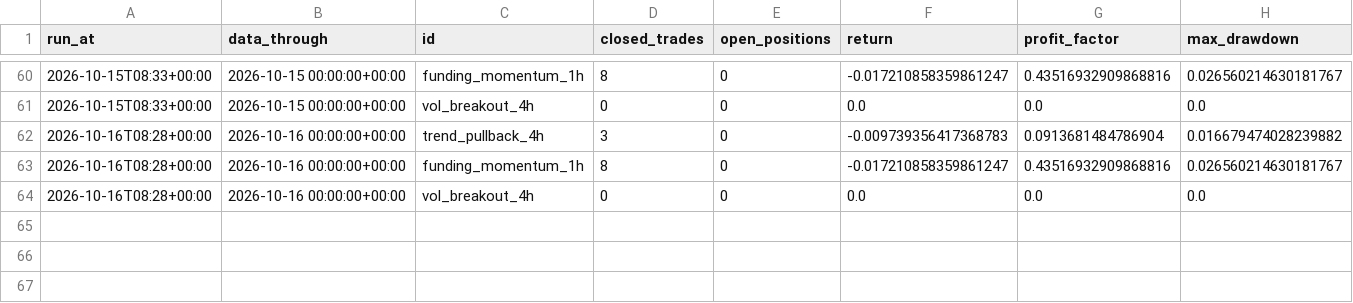
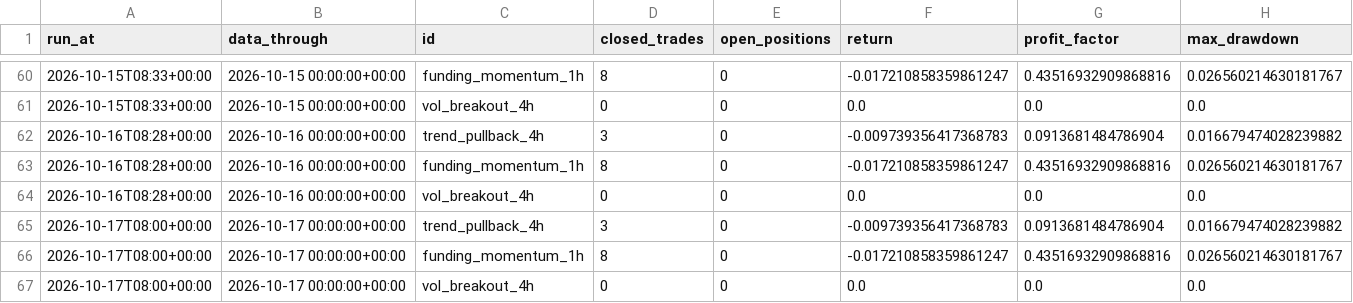
Before and after one commit to kreosus/portfolio-trading-engine, a CSV file: history.csv, drawn as a sheet; only a part is shown, gaps mark what is left out; the diff names each change by its address in the sheet, - before the commit and + after, or states it on an @@ line.

```diff
--- a/history.csv
+++ b/history.csv
+row 65: 2026-10-17T08:00+00:00 | 2026-10-17 00:00:00+00:00 | trend_pullback_4h | 3 | 0 | -0.009739356417368783 | 0.0913681484786904 | 0.016679474028239882
+row 66: 2026-10-17T08:00+00:00 | 2026-10-17 00:00:00+00:00 | funding_momentum_1h | 8 | 0 | -0.017210858359861247 | 0.43516932909868816 | 0.026560214630181767
+row 67: 2026-10-17T08:00+00:00 | 2026-10-17 00:00:00+00:00 | vol_breakout_4h | 0 | 0 | 0.0 | 0.0 | 0.0
```
Also changed, not shown: funding_momentum_1h/equity_daily.csv, trend_pullback_4h/equity_daily.csv, 3 other files.
